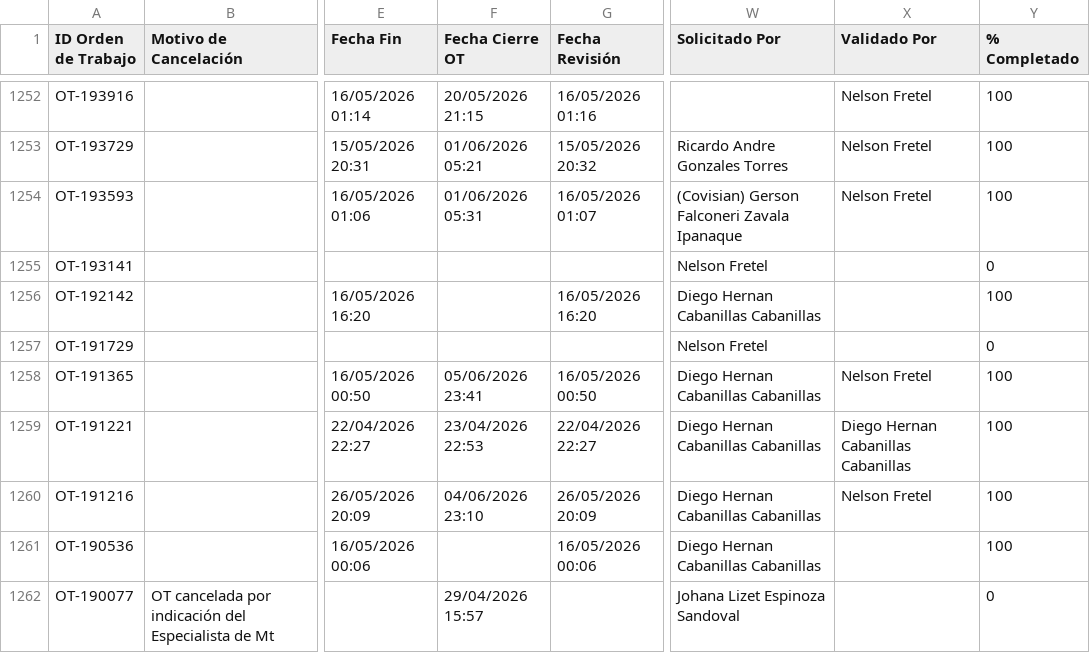
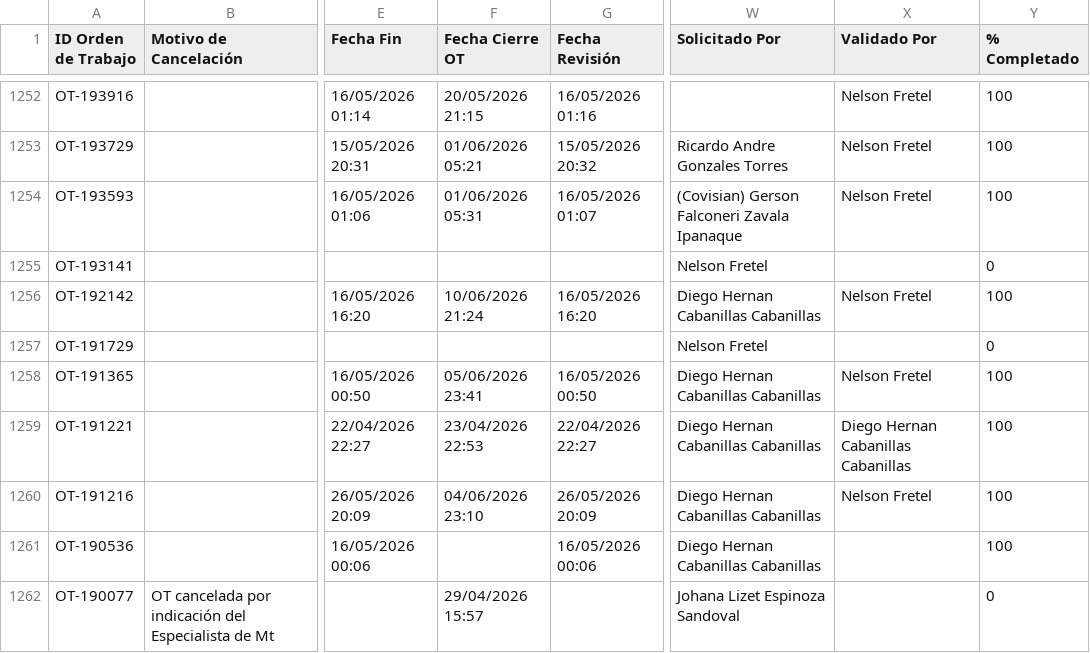
Before and after one commit to Andres-St1/fracttal-ots, a CSV file: OTs_Fracttal.csv, drawn as a sheet; only a part is shown, gaps mark what is left out; the diff names each change by its address in the sheet, - before the commit and + after, or states it on an @@ line.

```diff
--- a/OTs_Fracttal.csv
+++ b/OTs_Fracttal.csv
-F1256 (Fecha Cierre OT): (empty)
+F1256 (Fecha Cierre OT): 10/06/2026 21:24
-X1256 (Validado Por): (empty)
+X1256 (Validado Por): Nelson Fretel
```
